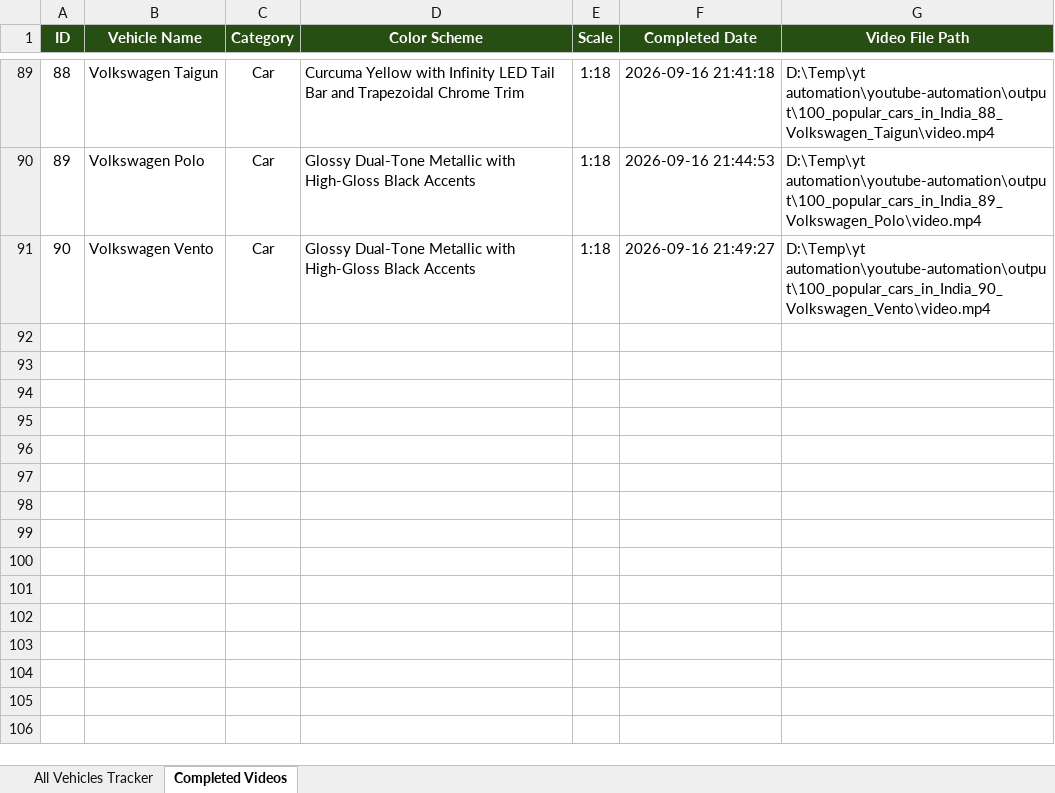
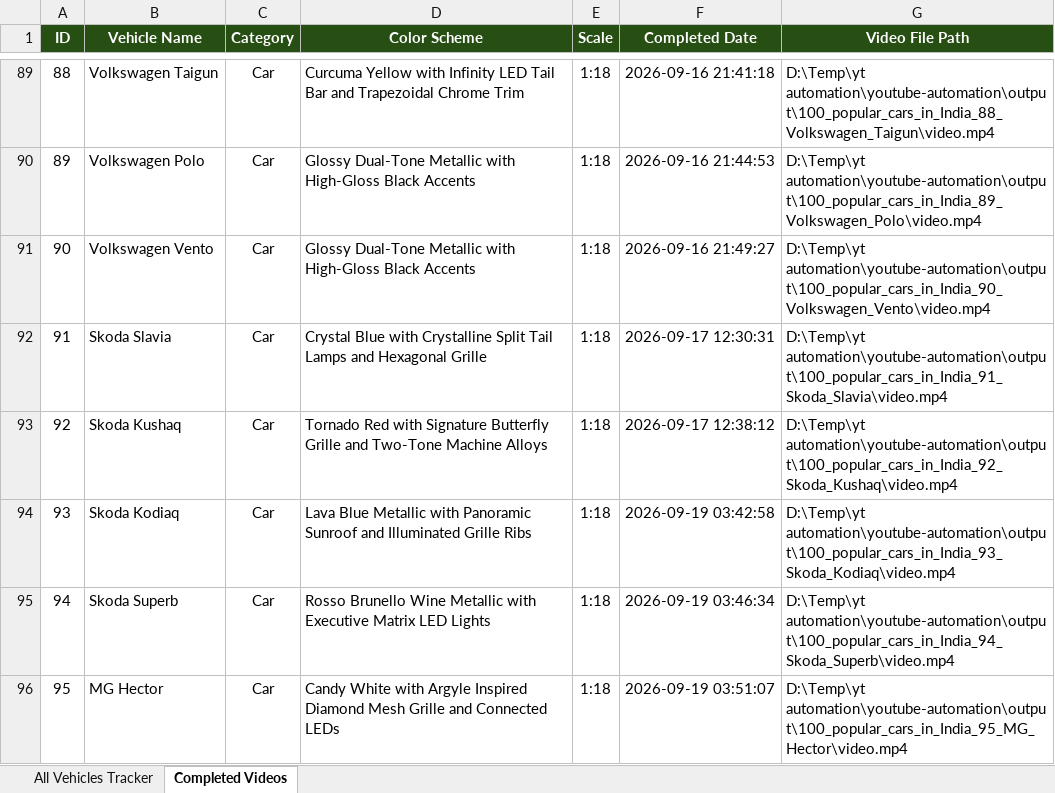
Before and after one commit to Manas8795/yt-shorts-automation, an Excel workbook: youtube-automation/data/vehicles_tracker.xlsx, sheet Completed Videos, drawn as a sheet; only a part is shown, gaps mark what is left out; values as stored, in another font and other column widths than the file's, no borders; the diff names each change by its address in the sheet, - before the commit and + after, or states it on an @@ line.

```diff
--- a/youtube-automation/data/vehicles_tracker.xlsx (sheet Completed Videos)
+++ b/youtube-automation/data/vehicles_tracker.xlsx (sheet Completed Videos)
+row 92: 91 | Skoda Slavia | Car | Crystal Blue with Crystalline Split Tail Lamps and Hexagonal Grille | 1:18 | 2026-09-17 12:30:31 | D:\Temp\yt automation\youtube-automation\output\100_popular_cars_in_India_91_Skoda_Slavia\video.mp4
+row 93: 92 | Skoda Kushaq | Car | Tornado Red with Signature Butterfly Grille and Two-Tone Machine Alloys | 1:18 | 2026-09-17 12:38:12 | D:\Temp\yt automation\youtube-automation\output\100_popular_cars_in_India_92_Skoda_Kushaq\video.mp4
+row 94: 93 | Skoda Kodiaq | Car | Lava Blue Metallic with Panoramic Sunroof and Illuminated Grille Ribs | 1:18 | 2026-09-19 03:42:58 | D:\Temp\yt automation\youtube-automation\output\100_popular_cars_in_India_93_Skoda_Kodiaq\video.mp4
+row 95: 94 | Skoda Superb | Car | Rosso Brunello Wine Metallic with Executive Matrix LED Lights | 1:18 | 2026-09-19 03:46:34 | D:\Temp\yt automation\youtube-automation\output\100_popular_cars_in_India_94_Skoda_Superb\video.mp4
+row 96: 95 | MG Hector | Car | Candy White with Argyle Inspired Diamond Mesh Grille and Connected LEDs | 1:18 | 2026-09-19 03:51:07 | D:\Temp\yt automation\youtube-automation\output\100_popular_cars_in_India_95_MG_Hector\video.mp4
```
Also changed, not shown: sheet All Vehicles Tracker, 100_popular_cars_tracker.xlsx, master_vehicles_tracker.xlsx, 8 other files.
